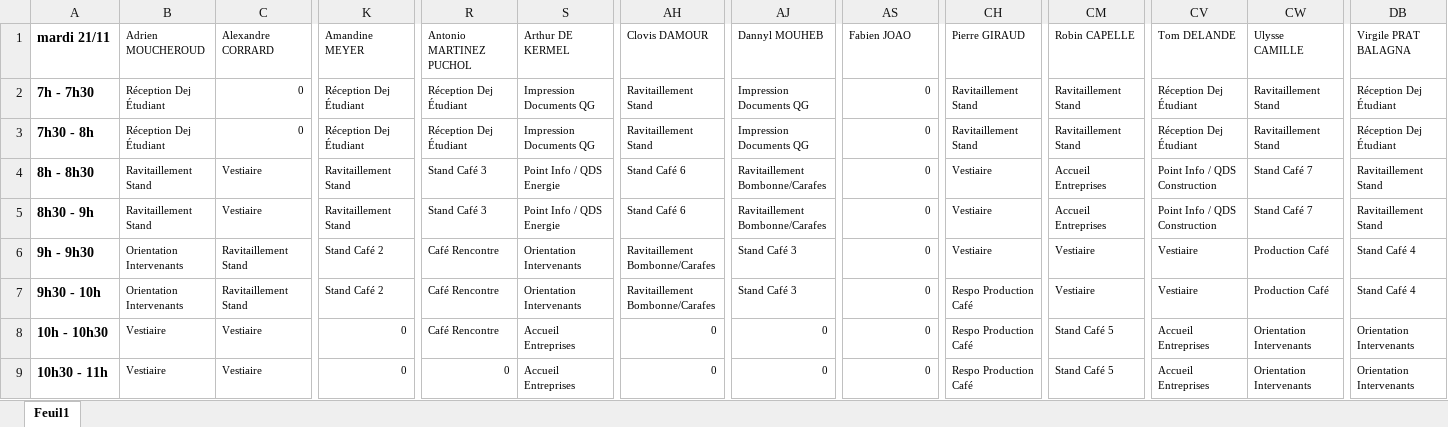
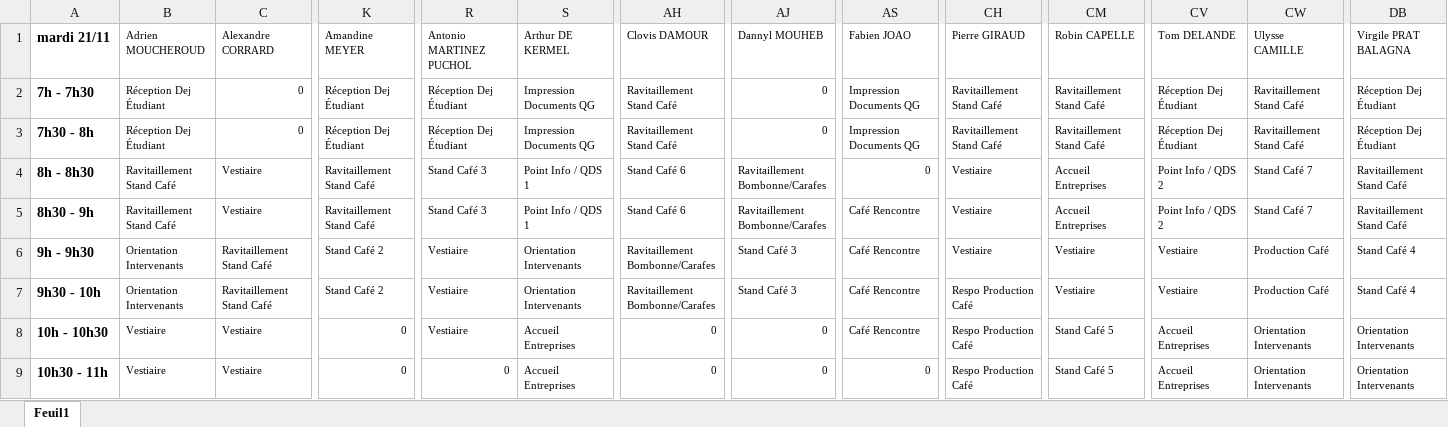
Before and after one commit to kilianpdrx/Forum, an Excel workbook: FICHES DE PERM/data.xlsx, sheet Feuil1, drawn as a sheet; only a part is shown, gaps mark what is left out; values as stored, in another font and other column widths than the file's, no borders; the diff covers the shown part only; the diff names each change by its address in the sheet, - before the commit and + after, or states it on an @@ line.

```diff
--- a/FICHES DE PERM/data.xlsx (sheet Feuil1)
+++ b/FICHES DE PERM/data.xlsx (sheet Feuil1)
-AH2:AH3 (Clovis DAMOUR): Ravitaillement Stand
+AH2:AH3 (Clovis DAMOUR): Ravitaillement Stand Café
-AJ2:AJ3 (Dannyl MOUHEB): Impression Documents QG
+AJ2:AJ3 (Dannyl MOUHEB): 0
-AS2:AS3 (Fabien JOAO): 0
+AS2:AS3 (Fabien JOAO): Impression Documents QG
-CH2:CH3 (Pierre GIRAUD): Ravitaillement Stand
+CH2:CH3 (Pierre GIRAUD): Ravitaillement Stand Café
-CM2:CM3 (Robin CAPELLE): Ravitaillement Stand
+CM2:CM3 (Robin CAPELLE): Ravitaillement Stand Café
-CW2:CW3 (Ulysse CAMILLE): Ravitaillement Stand
+CW2:CW3 (Ulysse CAMILLE): Ravitaillement Stand Café
-B4:B5 (Adrien MOUCHEROUD): Ravitaillement Stand
+B4:B5 (Adrien MOUCHEROUD): Ravitaillement Stand Café
-K4:K5 (Amandine MEYER): Ravitaillement Stand
+K4:K5 (Amandine MEYER): Ravitaillement Stand Café
-S4:S5 (Arthur DE KERMEL): Point Info / QDS Energie
+S4:S5 (Arthur DE KERMEL): Point Info / QDS 1
-CV4:CV5 (Tom DELANDE): Point Info / QDS Construction
+CV4:CV5 (Tom DELANDE): Point Info / QDS 2
-DB4:DB5 (Virgile PRAT BALAGNA): Ravitaillement Stand
+DB4:DB5 (Virgile PRAT BALAGNA): Ravitaillement Stand Café
-AS5:AS8 (Fabien JOAO): 0
+AS5:AS8 (Fabien JOAO): Café Rencontre
-C6:C7 (Alexandre CORRARD): Ravitaillement Stand
+C6:C7 (Alexandre CORRARD): Ravitaillement Stand Café
-R6:R8 (Antonio MARTINEZ PUCHOL): Café Rencontre
+R6:R8 (Antonio MARTINEZ PUCHOL): Vestiaire
```
Also changed, not shown: 273 edited cells elsewhere in this sheet, NDF/data.xlsx, 10 other files.
